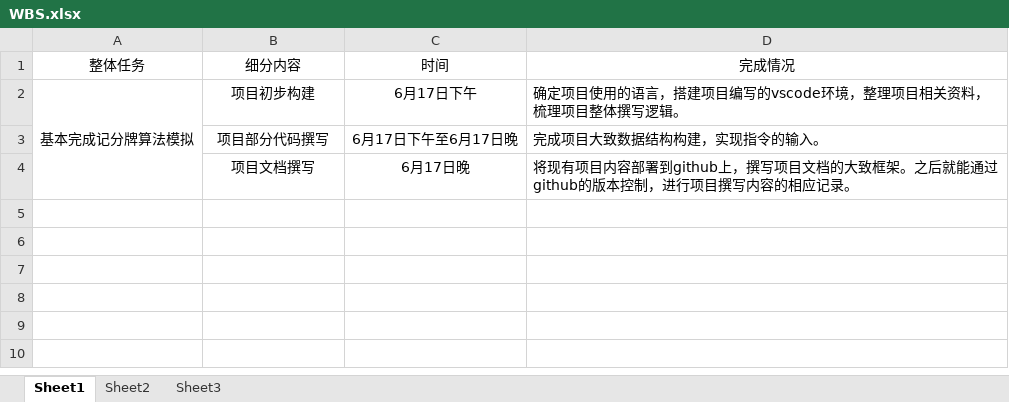
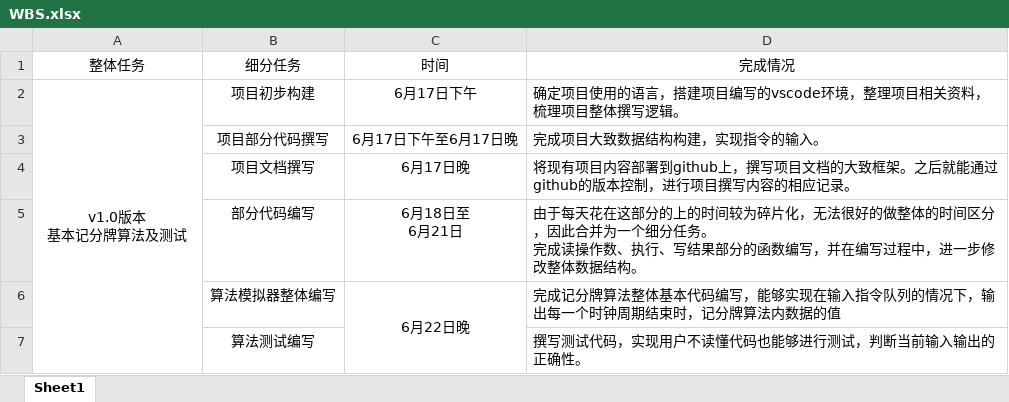
Before and after one commit to hei0v0/Scoreboarding, an Excel workbook: WBS.xlsx, sheet Sheet1, drawn as a sheet; values as stored, in another font and other column widths than the file's, no borders; ↵ is a line break in a cell; the diff names each change by its address in the sheet, - before the commit and + after, or states it on an @@ line.

```diff
--- a/WBS.xlsx (sheet Sheet1)
+++ b/WBS.xlsx (sheet Sheet1)
-sheet tab: Sheet2
-sheet tab: Sheet3
-B1: 细分内容
+B1: 细分任务
-A2 (整体任务): 基本完成记分牌算法模拟
+A2 (整体任务): v1.0版本 ↵ 基本记分牌算法及测试
+row 5:  | 部分代码编写 | 6月18日至 ↵ 6月21日 | 由于每天花在这部分的上的时间较为碎片化，无法很好的做整体的时间区分，因此合并为一个细分任务。 ↵ 完成读操作数、执行、写结果部分的函数编写，并在编写过程中，进一步修改整体数据结构。
+row 6:  | 算法模拟器整体编写 | 6月22日晚 | 完成记分牌算法整体基本代码编写，能够实现在输入指令队列的情况下，输出每一个时钟周期结束时，记分牌算法内数据的值
+row 7:  | 算法测试编写 |  | 撰写测试代码，实现用户不读懂代码也能够进行测试，判断当前输入输出的正确性。
```
Also changed, not shown: 2 other files.
